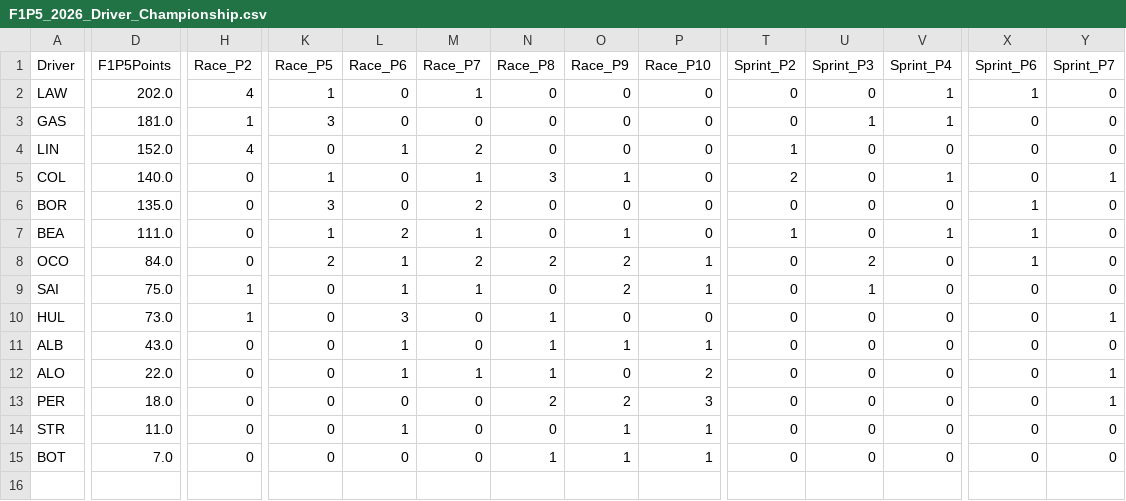
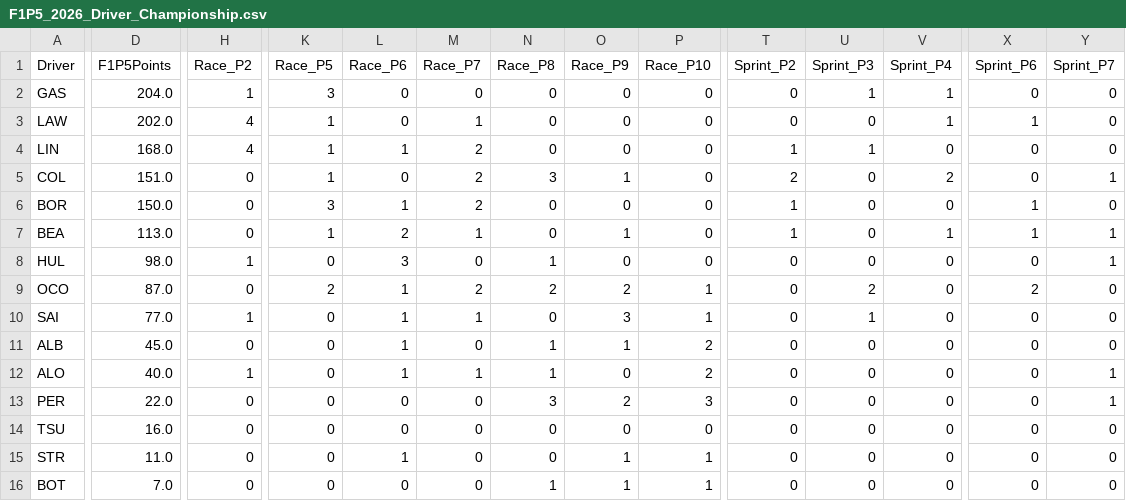
Before and after one commit to CraigAT/F1P5-Standings, a CSV file: Data/F1P5_2026_Driver_Championship.csv, drawn as a sheet; only a part is shown, gaps mark what is left out; removed rows and columns are numbered as before the commit, all else as after; rows hold the shown columns only; the diff covers the shown part only; the diff names each change by its address in the sheet, - before the commit and + after, or states it on an @@ line.

```diff
--- a/Data/F1P5_2026_Driver_Championship.csv
+++ b/Data/F1P5_2026_Driver_Championship.csv
+row 2: GAS | 204.0 | 1 | 3 | 0 | 0 | 0 | 0 | 0 | 0 | 1 | 1 | 0 | 0
-row 3: GAS | 181.0 | 1 | 3 | 0 | 0 | 0 | 0 | 0 | 0 | 1 | 1 | 0 | 0
-D4 (F1P5Points): 152.0
+D4 (F1P5Points): 168.0
-K4 (Race_P5): 0
+K4 (Race_P5): 1
-U4 (Sprint_P3): 0
+U4 (Sprint_P3): 1
-D5 (F1P5Points): 140.0
+D5 (F1P5Points): 151.0
-M5 (Race_P7): 1
+M5 (Race_P7): 2
-V5 (Sprint_P4): 1
+V5 (Sprint_P4): 2
-D6 (F1P5Points): 135.0
+D6 (F1P5Points): 150.0
-L6 (Race_P6): 0
+L6 (Race_P6): 1
-T6 (Sprint_P2): 0
+T6 (Sprint_P2): 1
-D7 (F1P5Points): 111.0
+D7 (F1P5Points): 113.0
-Y7 (Sprint_P7): 0
+Y7 (Sprint_P7): 1
+row 8: HUL | 98.0 | 1 | 0 | 3 | 0 | 1 | 0 | 0 | 0 | 0 | 0 | 0 | 1
-D9 (F1P5Points): 84.0
+D9 (F1P5Points): 87.0
-X9 (Sprint_P6): 1
+X9 (Sprint_P6): 2
-D10 (F1P5Points): 75.0
+D10 (F1P5Points): 77.0
-O10 (Race_P9): 2
+O10 (Race_P9): 3
-row 10: HUL | 73.0 | 1 | 0 | 3 | 0 | 1 | 0 | 0 | 0 | 0 | 0 | 0 | 1
-D11 (F1P5Points): 43.0
+D11 (F1P5Points): 45.0
-P11 (Race_P10): 1
+P11 (Race_P10): 2
-D12 (F1P5Points): 22.0
+D12 (F1P5Points): 40.0
-H12 (Race_P2): 0
+H12 (Race_P2): 1
-D13 (F1P5Points): 18.0
+D13 (F1P5Points): 22.0
-N13 (Race_P8): 2
+N13 (Race_P8): 3
+row 14: TSU | 16.0 | 0 | 0 | 0 | 0 | 0 | 0 | 0 | 0 | 0 | 0 | 0 | 0
```
Also changed, not shown: 6 edited cells elsewhere in this file, Data/F1P5_2026_Race_Results.csv, Data/F1P5_2026_Sprint_Results.csv, 2 other files.
